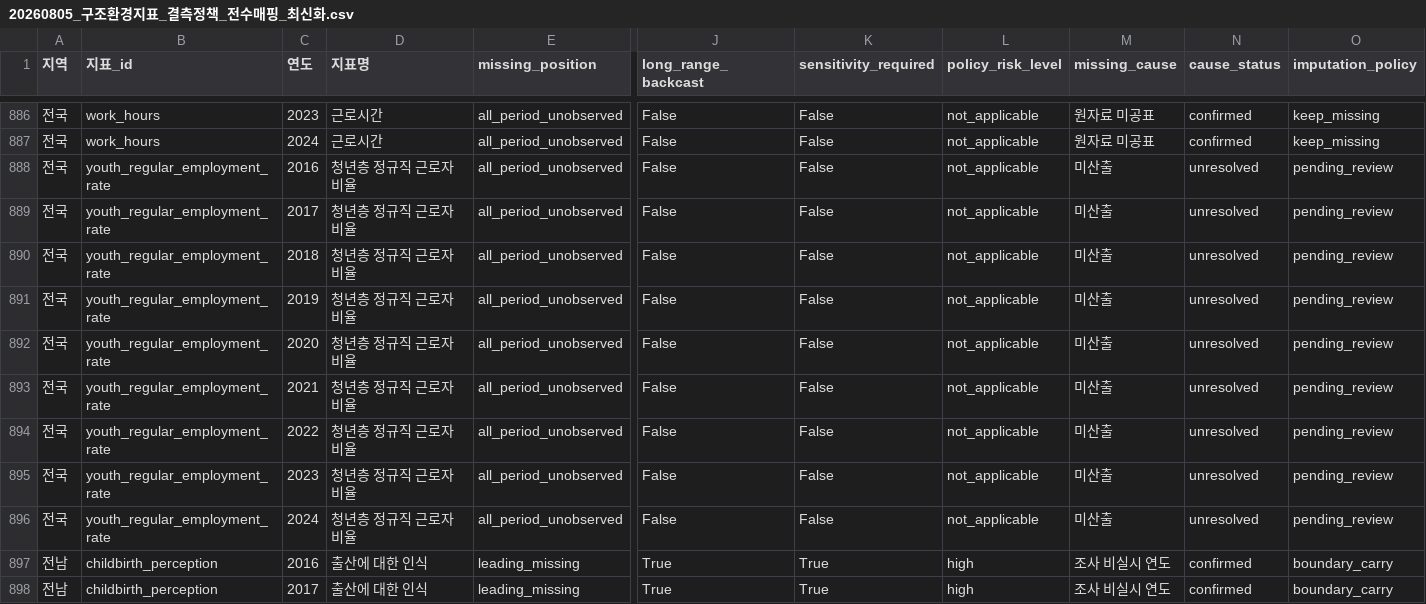
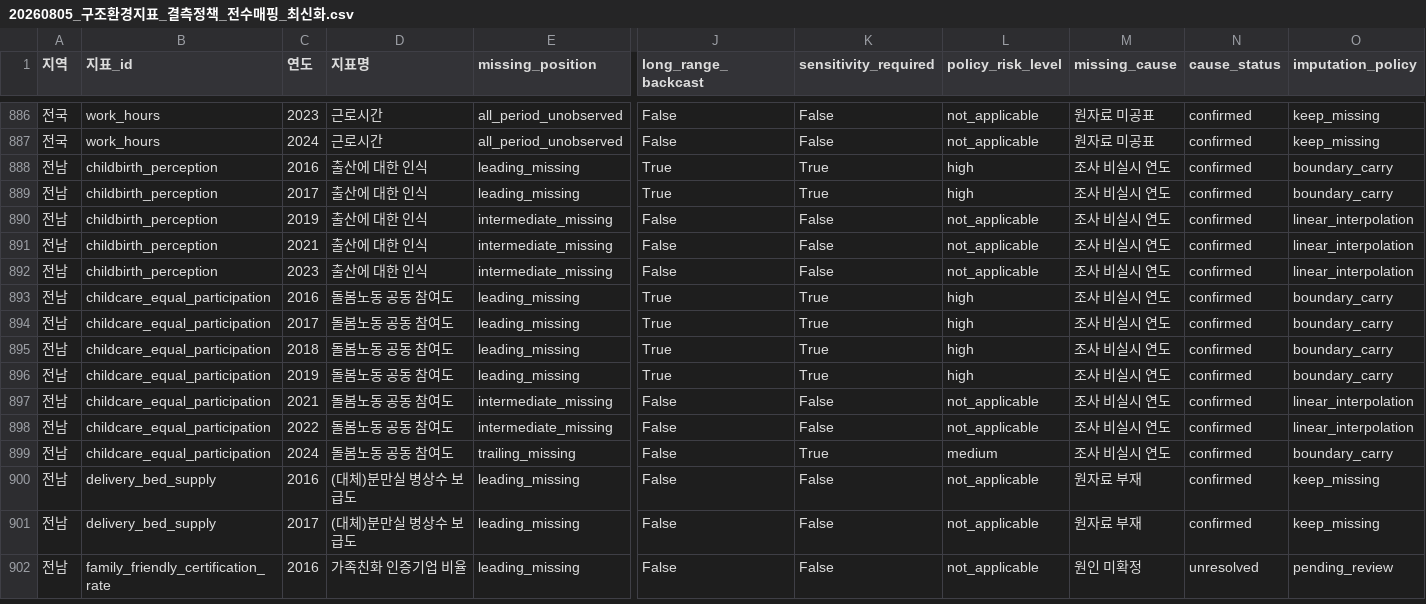
Before and after one commit to JungYeoni/yumocha, a CSV file: reports/20260805_구조환경지표_결측정책_전수매핑_최신화.csv, drawn as a sheet; only a part is shown, gaps mark what is left out; the shorter side is filled out with more unchanged rows; rows hold the shown columns only; the diff names each change by its address in the sheet, - before the commit and + after, or states it on an @@ line.

Commit message:
feat: 청년층 정규직 근로자 비율 전국 9개년 값 원자료 직접계산 (#70)
전국값이 시도별 공표표에 없어 pending_review로 남아있던 9건을, 지역별고용조사
원자료 마이크로데이터에서 직접 계산해 해소한다. 기존 노트북
(20260727_EDA_지역별고용조사_청년층_정규직_근로자_비율_산출.ipynb)이 17개
시도값을 산출한 것과 같은 산식·컬럼 별칭·반기→연도 집계 방식(연평균)을
그대로 재사용하되, 시도로 그룹핑하지 않고 전체를 합산해 전국값을 만든다.

- build_youth_regular_employment_national_candidates.py: calculate_national_rate로
  반기별 전국값 계산, 연도별로 17개 시도값 범위 안에 드는지 sanity check(QA
  13개 PASS). apply_national_candidates_to_panel/remove_resolved_rows_from_mapping로
  패널·매핑에 반영(가족친화 전국 5건 스크립트와 같은 원칙, 9행이라 하드코딩된
  기존 함수는 재사용 불가해 대응 버전을 새로 둠)
- 한계 명시: 하반기 가중치(시도가중값)의 전국 합산 타당성은 공식 코드북으로
  검증하지 못함 — 기존 노트북이 시도별 계산에 쓰던 가중치를 전국 단위로
  확장 적용한 것이며, 후보 CSV의 "한계" 컬럼에 기록
- 결측정책 매핑에서 해소된 전국 9행 제거(1,231건 → 1,222건), 실제 적용 재실행
- 유닛 테스트 7개 추가, 전체 361개 테스트 통과

```diff
--- a/reports/20260805_구조환경지표_결측정책_전수매핑_최신화.csv
+++ b/reports/20260805_구조환경지표_결측정책_전수매핑_최신화.csv
-row 888: 전국 | youth_regular_employment_rate | 2016 | 청년층 정규직 근로자 비율 | all_period_unobserved | False | False | not_applicable | 미산출 | unresolved | pending_review
-row 889: 전국 | youth_regular_employment_rate | 2017 | 청년층 정규직 근로자 비율 | all_period_unobserved | False | False | not_applicable | 미산출 | unresolved | pending_review
-row 890: 전국 | youth_regular_employment_rate | 2018 | 청년층 정규직 근로자 비율 | all_period_unobserved | False | False | not_applicable | 미산출 | unresolved | pending_review
-row 891: 전국 | youth_regular_employment_rate | 2019 | 청년층 정규직 근로자 비율 | all_period_unobserved | False | False | not_applicable | 미산출 | unresolved | pending_review
-row 892: 전국 | youth_regular_employment_rate | 2020 | 청년층 정규직 근로자 비율 | all_period_unobserved | False | False | not_applicable | 미산출 | unresolved | pending_review
-row 893: 전국 | youth_regular_employment_rate | 2021 | 청년층 정규직 근로자 비율 | all_period_unobserved | False | False | not_applicable | 미산출 | unresolved | pending_review
-row 894: 전국 | youth_regular_employment_rate | 2022 | 청년층 정규직 근로자 비율 | all_period_unobserved | False | False | not_applicable | 미산출 | unresolved | pending_review
-row 895: 전국 | youth_regular_employment_rate | 2023 | 청년층 정규직 근로자 비율 | all_period_unobserved | False | False | not_applicable | 미산출 | unresolved | pending_review
-row 896: 전국 | youth_regular_employment_rate | 2024 | 청년층 정규직 근로자 비율 | all_period_unobserved | False | False | not_applicable | 미산출 | unresolved | pending_review
```
Also changed, not shown: 6 other files.
